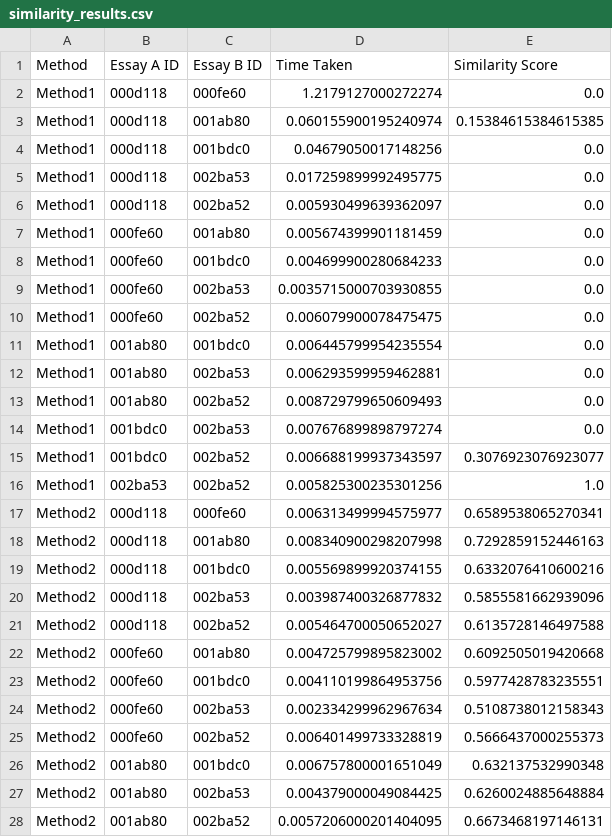
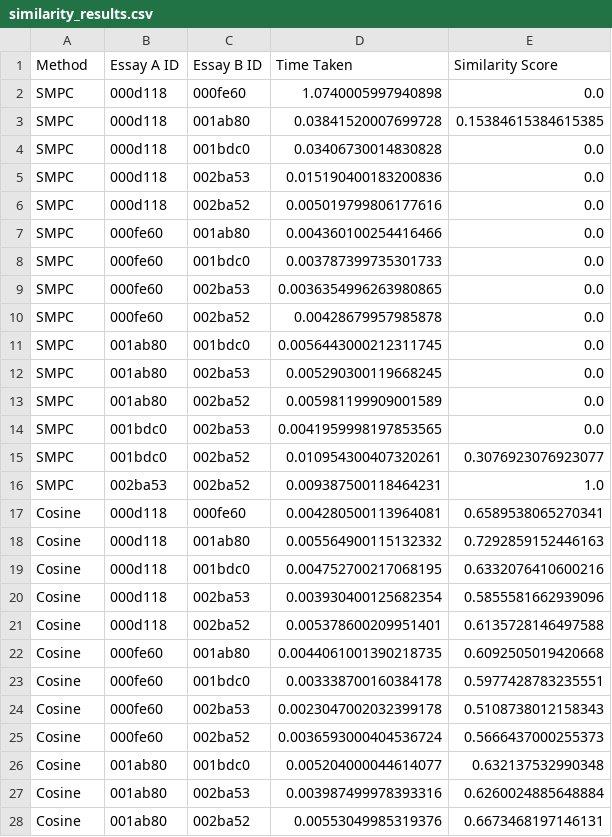
Before and after one commit to slsanc/language_project, a CSV file: output/similarity_results.csv, drawn as a sheet; only a part is shown; the diff covers the shown part only.

Commit message:
Broad Improvements III

```diff
--- a/output/similarity_results.csv
+++ b/output/similarity_results.csv
@@ -1,28 +1,28 @@
 Method,Essay A ID,Essay B ID,Time Taken,Similarity Score
-Method1,000d118,000fe60,1.2179127000272274,0.0
-Method1,000d118,001ab80,0.060155900195240974,0.15384615384615385
-Method1,000d118,001bdc0,0.04679050017148256,0.0
-Method1,000d118,002ba53,0.017259899992495775,0.0
-Method1,000d118,002ba52,0.005930499639362097,0.0
-Method1,000fe60,001ab80,0.005674399901181459,0.0
-Method1,000fe60,001bdc0,0.004699900280684233,0.0
-Method1,000fe60,002ba53,0.0035715000703930855,0.0
-Method1,000fe60,002ba52,0.006079900078475475,0.0
-Method1,001ab80,001bdc0,0.006445799954235554,0.0
-Method1,001ab80,002ba53,0.006293599959462881,0.0
-Method1,001ab80,002ba52,0.008729799650609493,0.0
-Method1,001bdc0,002ba53,0.007676899898797274,0.0
-Method1,001bdc0,002ba52,0.006688199937343597,0.3076923076923077
-Method1,002ba53,002ba52,0.005825300235301256,1.0
-Method2,000d118,000fe60,0.006313499994575977,0.6589538065270341
-Method2,000d118,001ab80,0.008340900298207998,0.7292859152446163
-Method2,000d118,001bdc0,0.005569899920374155,0.6332076410600216
-Method2,000d118,002ba53,0.003987400326877832,0.5855581662939096
-Method2,000d118,002ba52,0.005464700050652027,0.6135728146497588
-Method2,000fe60,001ab80,0.004725799895823002,0.6092505019420668
-Method2,000fe60,001bdc0,0.004110199864953756,0.5977428783235551
-Method2,000fe60,002ba53,0.002334299962967634,0.5108738012158343
-Method2,000fe60,002ba52,0.006401499733328819,0.5666437000255373
-Method2,001ab80,001bdc0,0.006757800001651049,0.632137532990348
-Method2,001ab80,002ba53,0.004379000049084425,0.6260024885648884
-Method2,001ab80,002ba52,0.0057206000201404095,0.6673468197146131
+SMPC,000d118,000fe60,1.0740005997940898,0.0
+SMPC,000d118,001ab80,0.03841520007699728,0.15384615384615385
+SMPC,000d118,001bdc0,0.03406730014830828,0.0
+SMPC,000d118,002ba53,0.015190400183200836,0.0
+SMPC,000d118,002ba52,0.005019799806177616,0.0
+SMPC,000fe60,001ab80,0.004360100254416466,0.0
+SMPC,000fe60,001bdc0,0.003787399735301733,0.0
+SMPC,000fe60,002ba53,0.0036354996263980865,0.0
+SMPC,000fe60,002ba52,0.00428679957985878,0.0
+SMPC,001ab80,001bdc0,0.0056443000212311745,0.0
+SMPC,001ab80,002ba53,0.005290300119668245,0.0
+SMPC,001ab80,002ba52,0.005981199909001589,0.0
+SMPC,001bdc0,002ba53,0.0041959998197853565,0.0
+SMPC,001bdc0,002ba52,0.010954300407320261,0.3076923076923077
+SMPC,002ba53,002ba52,0.009387500118464231,1.0
+Cosine,000d118,000fe60,0.004280500113964081,0.6589538065270341
+Cosine,000d118,001ab80,0.005564900115132332,0.7292859152446163
+Cosine,000d118,001bdc0,0.004752700217068195,0.6332076410600216
+Cosine,000d118,002ba53,0.003930400125682354,0.5855581662939096
+Cosine,000d118,002ba52,0.005378600209951401,0.6135728146497588
+Cosine,000fe60,001ab80,0.0044061001390218735,0.6092505019420668
+Cosine,000fe60,001bdc0,0.003338700160384178,0.5977428783235551
+Cosine,000fe60,002ba53,0.0023047002032399178,0.5108738012158343
+Cosine,000fe60,002ba52,0.0036593000404536724,0.5666437000255373
+Cosine,001ab80,001bdc0,0.005204000044614077,0.632137532990348
+Cosine,001ab80,002ba53,0.003987499978393316,0.6260024885648884
+Cosine,001ab80,002ba52,0.00553049985319376,0.6673468197146131
```
Also changed, not shown: 36 edited cells elsewhere in this file.
